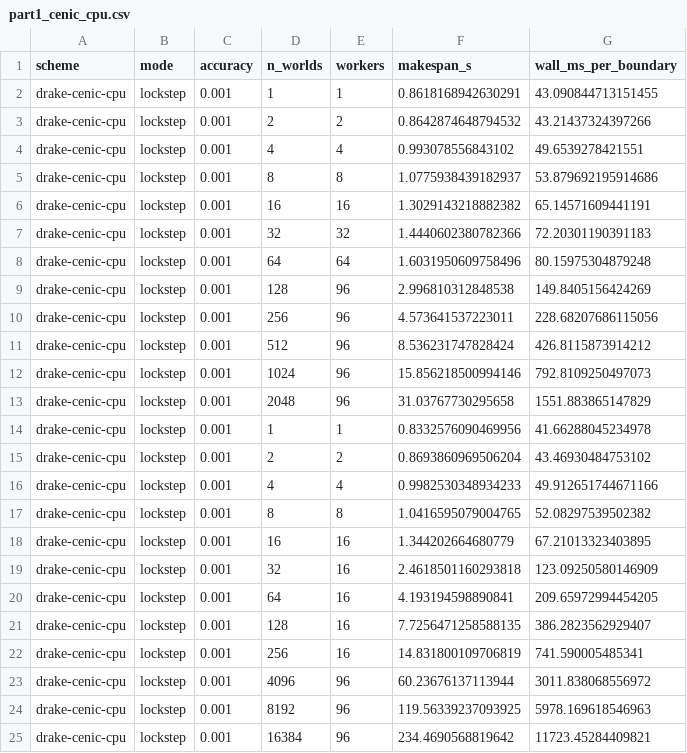
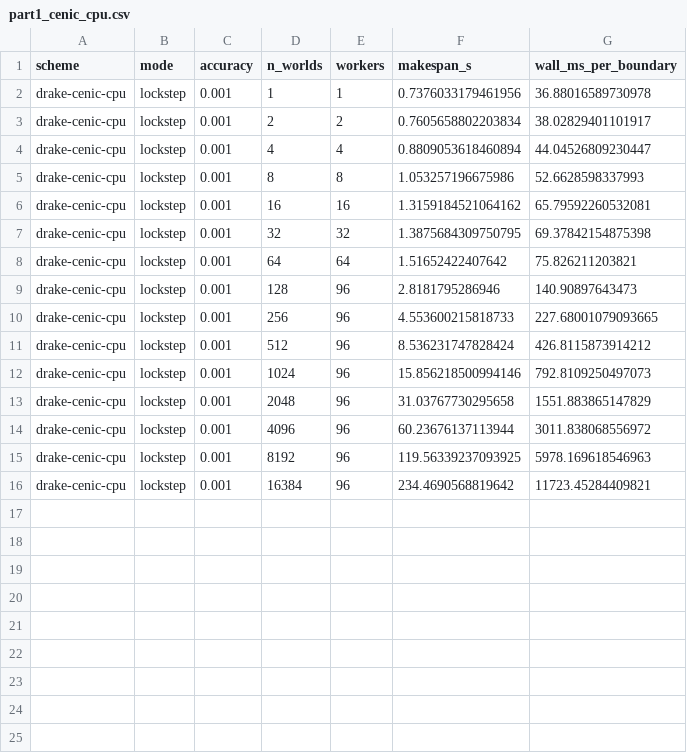
Before and after one commit to mardigiorgio/icra2027, a CSV file: part1/bench/results/part1_cenic_cpu.csv, drawn as a sheet.

```diff
--- a/part1/bench/results/part1_cenic_cpu.csv
+++ b/part1/bench/results/part1_cenic_cpu.csv
@@ -1,11 +1,11 @@
 scheme,mode,accuracy,n_worlds,workers,makespan_s,wall_ms_per_boundary
-drake-cenic-cpu,lockstep,0.001,1,1,0.8618168942630291,43.090844713151455
-drake-cenic-cpu,lockstep,0.001,2,2,0.8642874648794532,43.21437324397266
-drake-cenic-cpu,lockstep,0.001,4,4,0.993078556843102,49.6539278421551
-drake-cenic-cpu,lockstep,0.001,8,8,1.0775938439182937,53.879692195914686
-drake-cenic-cpu,lockstep,0.001,16,16,1.3029143218882382,65.14571609441191
-drake-cenic-cpu,lockstep,0.001,32,32,1.4440602380782366,72.20301190391183
-drake-cenic-cpu,lockstep,0.001,64,64,1.6031950609758496,80.15975304879248
-drake-cenic-cpu,lockstep,0.001,128,96,2.996810312848538,149.8405156424269
-drake-cenic-cpu,lockstep,0.001,256,96,4.573641537223011,228.68207686115056
+drake-cenic-cpu,lockstep,0.001,1,1,0.7376033179461956,36.88016589730978
+drake-cenic-cpu,lockstep,0.001,2,2,0.7605658802203834,38.02829401101917
+drake-cenic-cpu,lockstep,0.001,4,4,0.8809053618460894,44.04526809230447
+drake-cenic-cpu,lockstep,0.001,8,8,1.053257196675986,52.6628598337993
+drake-cenic-cpu,lockstep,0.001,16,16,1.3159184521064162,65.79592260532081
+drake-cenic-cpu,lockstep,0.001,32,32,1.3875684309750795,69.37842154875398
+drake-cenic-cpu,lockstep,0.001,64,64,1.51652422407642,75.826211203821
+drake-cenic-cpu,lockstep,0.001,128,96,2.8181795286946,140.90897643473
+drake-cenic-cpu,lockstep,0.001,256,96,4.553600215818733,227.68001079093665
 drake-cenic-cpu,lockstep,0.001,512,96,8.536231747828424,426.8115873914212
@@ -13,11 +13,2 @@ drake-cenic-cpu,lockstep,0.001,1024,96,15.856218500994146,792.8109250497073
 drake-cenic-cpu,lockstep,0.001,2048,96,31.03767730295658,1551.883865147829
-drake-cenic-cpu,lockstep,0.001,1,1,0.8332576090469956,41.66288045234978
-drake-cenic-cpu,lockstep,0.001,2,2,0.8693860969506204,43.46930484753102
-drake-cenic-cpu,lockstep,0.001,4,4,0.9982530348934233,49.912651744671166
-drake-cenic-cpu,lockstep,0.001,8,8,1.0416595079004765,52.08297539502382
-drake-cenic-cpu,lockstep,0.001,16,16,1.344202664680779,67.21013323403895
-drake-cenic-cpu,lockstep,0.001,32,16,2.4618501160293818,123.09250580146909
-drake-cenic-cpu,lockstep,0.001,64,16,4.193194598890841,209.65972994454205
-drake-cenic-cpu,lockstep,0.001,128,16,7.7256471258588135,386.2823562929407
-drake-cenic-cpu,lockstep,0.001,256,16,14.831800109706819,741.590005485341
 drake-cenic-cpu,lockstep,0.001,4096,96,60.23676137113944,3011.838068556972
```
Also changed, not shown: part1/bench/results/part1_cenic_cpu_hard-clutter-8.csv, 3 other files.
